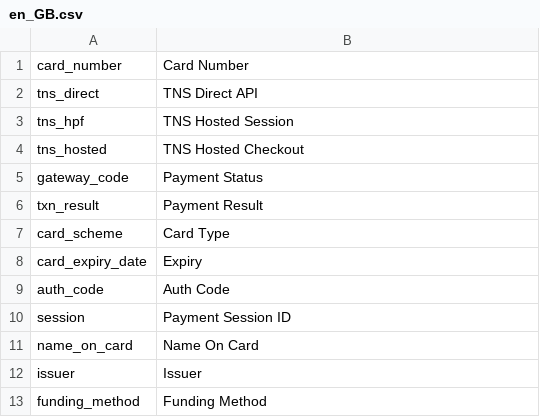
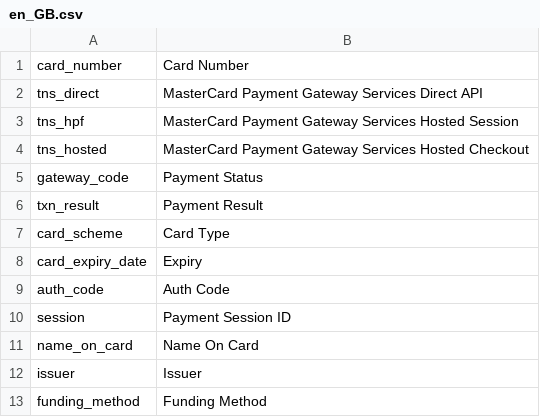
Before and after one commit to OnTap/module-mastercard, a CSV file: app/code/OnTap/Tns/i18n/en_GB.csv, drawn as a sheet.

```diff
--- a/app/code/OnTap/Tns/i18n/en_GB.csv
+++ b/app/code/OnTap/Tns/i18n/en_GB.csv
@@ -1,5 +1,5 @@
 "card_number","Card Number"
-"tns_direct", "TNS Direct API"
-"tns_hpf", "TNS Hosted Session"
-"tns_hosted", "TNS Hosted Checkout"
+"tns_direct", "MasterCard Payment Gateway Services Direct API"
+"tns_hpf", "MasterCard Payment Gateway Services Hosted Session"
+"tns_hosted", "MasterCard Payment Gateway Services Hosted Checkout"
 "gateway_code","Payment Status"
```
Also changed, not shown: app/code/OnTap/Tns/i18n/en_US.csv, 3 other files.
